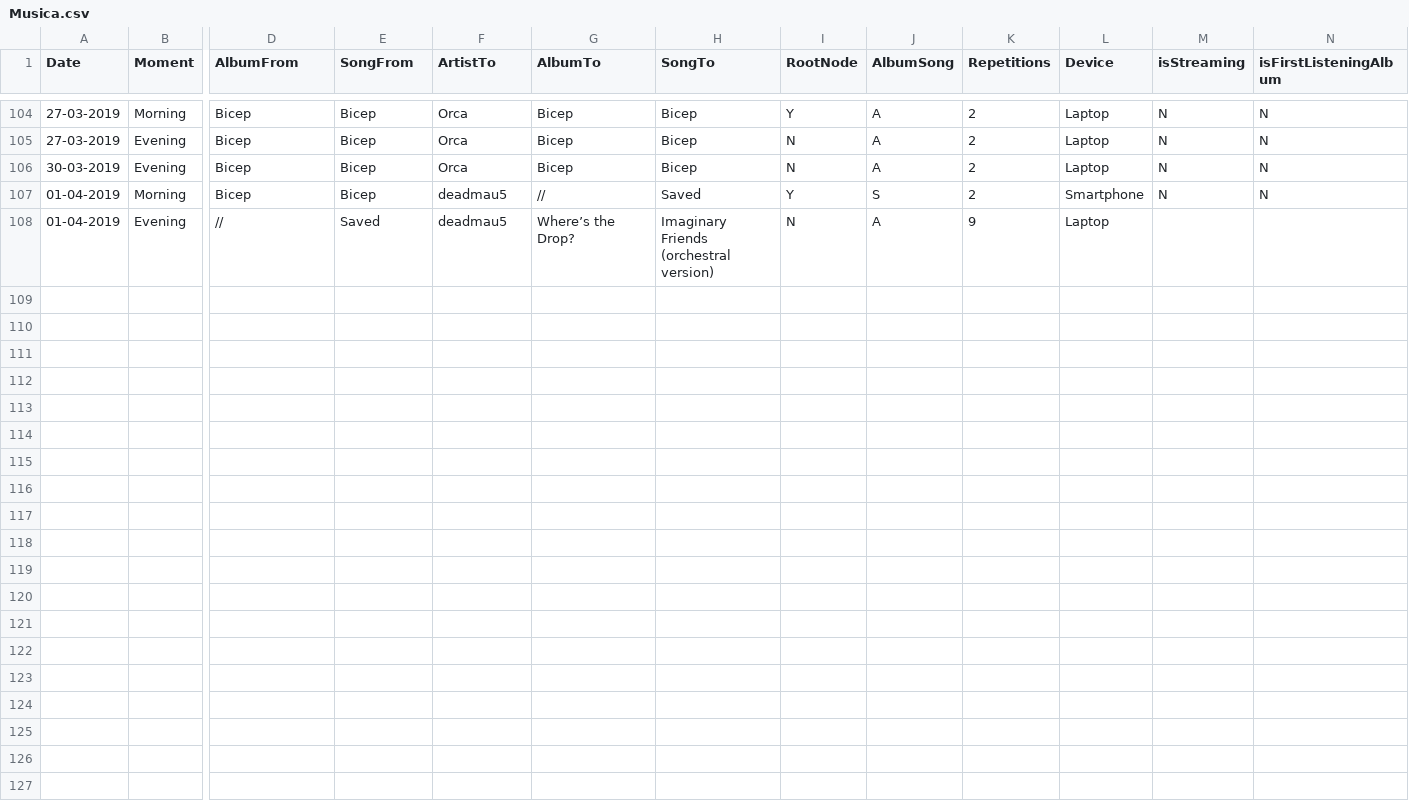
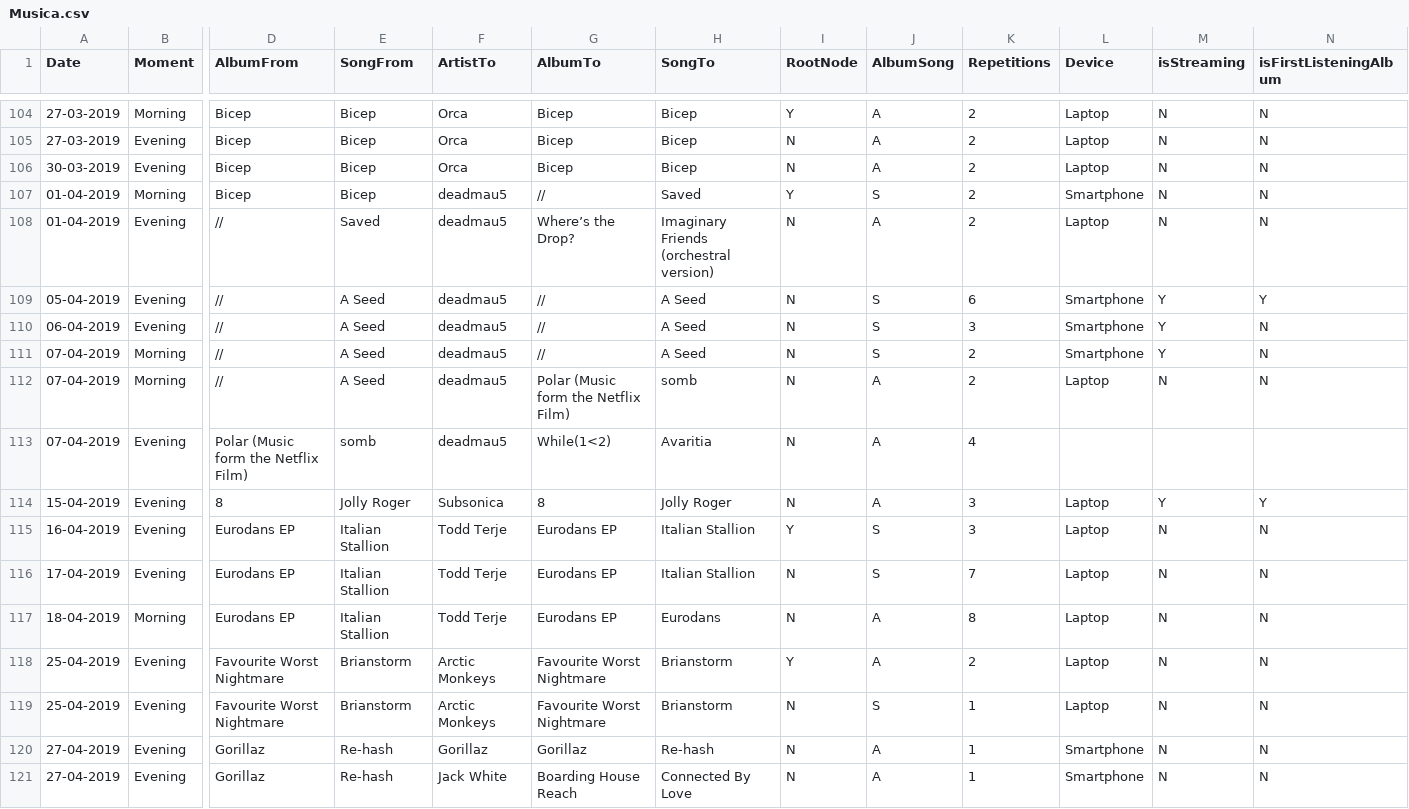
Before and after one commit to Mrcuve0/A-Year-In-Music, a CSV file: Musica.csv, drawn as a sheet; only a part is shown, gaps mark what is left out; rows hold the shown columns only; the diff names each change by its address in the sheet, - before the commit and + after, or states it on an @@ line.

Commit message:
Update input file

```diff
--- a/Musica.csv
+++ b/Musica.csv
-K108 (Repetitions): 9
+K108 (Repetitions): 2
-M108 (isStreaming): (empty)
+M108 (isStreaming): N
-N108 (isFirstListeningAlbum): (empty)
+N108 (isFirstListeningAlbum): N
+row 109: 05-04-2019 | Evening | // | A Seed | deadmau5 | // | A Seed | N | S | 6 | Smartphone | Y | Y
+row 110: 06-04-2019 | Evening | // | A Seed | deadmau5 | // | A Seed | N | S | 3 | Smartphone | Y | N
+row 111: 07-04-2019 | Morning | // | A Seed | deadmau5 | // | A Seed | N | S | 2 | Smartphone | Y | N
+row 112: 07-04-2019 | Morning | // | A Seed | deadmau5 | Polar (Music form the Netflix Film) | somb | N | A | 2 | Laptop | N | N
+row 113: 07-04-2019 | Evening | Polar (Music form the Netflix Film) | somb | deadmau5 | While(1<2) | Avaritia | N | A | 4
+row 114: 15-04-2019 | Evening | 8 | Jolly Roger | Subsonica | 8 | Jolly Roger | N | A | 3 | Laptop | Y | Y
+row 115: 16-04-2019 | Evening | Eurodans EP | Italian Stallion | Todd Terje | Eurodans EP | Italian Stallion | Y | S | 3 | Laptop | N | N
+row 116: 17-04-2019 | Evening | Eurodans EP | Italian Stallion | Todd Terje | Eurodans EP | Italian Stallion | N | S | 7 | Laptop | N | N
+row 117: 18-04-2019 | Morning | Eurodans EP | Italian Stallion | Todd Terje | Eurodans EP | Eurodans | N | A | 8 | Laptop | N | N
+row 118: 25-04-2019 | Evening | Favourite Worst Nightmare | Brianstorm | Arctic Monkeys | Favourite Worst Nightmare | Brianstorm | Y | A | 2 | Laptop | N | N
+row 119: 25-04-2019 | Evening | Favourite Worst Nightmare | Brianstorm | Arctic Monkeys | Favourite Worst Nightmare | Brianstorm | N | S | 1 | Laptop | N | N
+row 120: 27-04-2019 | Evening | Gorillaz | Re-hash | Gorillaz | Gorillaz | Re-hash | N | A | 1 | Smartphone | N | N
+row 121: 27-04-2019 | Evening | Gorillaz | Re-hash | Jack White | Boarding House Reach | Connected By Love | N | A | 1 | Smartphone | N | N
```
